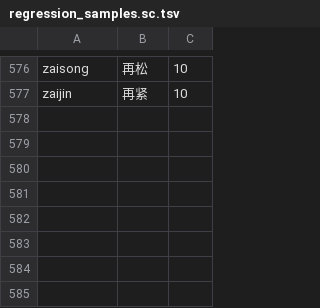
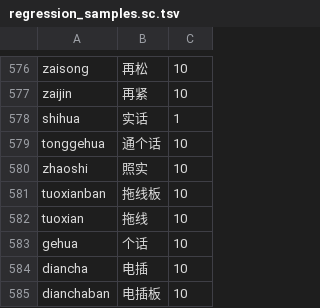
Before and after one commit to shenmin/cassotis-lexicon, a TSV file: manifests/regression_samples.sc.tsv, drawn as a sheet; only a part is shown, gaps mark what is left out.

```diff
--- a/manifests/regression_samples.sc.tsv
+++ b/manifests/regression_samples.sc.tsv
@@ -577 +577,9 @@ zaisong	再松	10
 zaijin	再紧	10
+shihua	实话	1
+tonggehua	通个话	10
+zhaoshi	照实	10
+tuoxianban	拖线板	10
+tuoxian	拖线	10
+gehua	个话	10
+diancha	电插	10
+dianchaban	电插板	10
```
Also changed, not shown: manifests/curated_daily_phrases.tsv, manifests/curated_daily_supplement_phrases.tsv, 9 other files.
